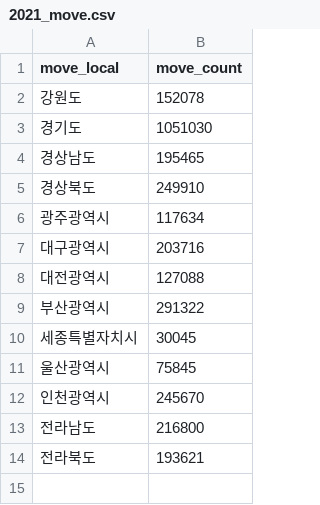
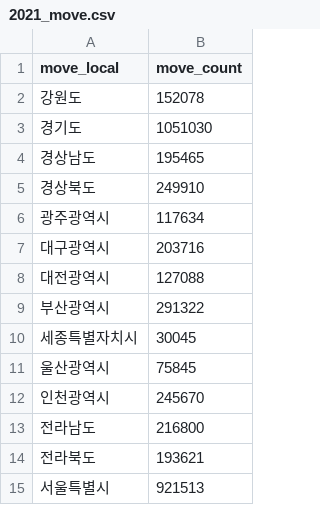
Before and after one commit to SKNETWORKS-FAMILY-AICAMP/SKN21-1st-4Team, a CSV file: DATA/2021_move.csv, drawn as a sheet.

```diff
--- a/DATA/2021_move.csv
+++ b/DATA/2021_move.csv
@@ -14 +14,2 @@ move_local, move_count
 전라북도, 193621
+서울특별시, 921513
```
Also changed, not shown: DATA/2019_move.csv, DATA/2020_move.csv, 2 other files.
